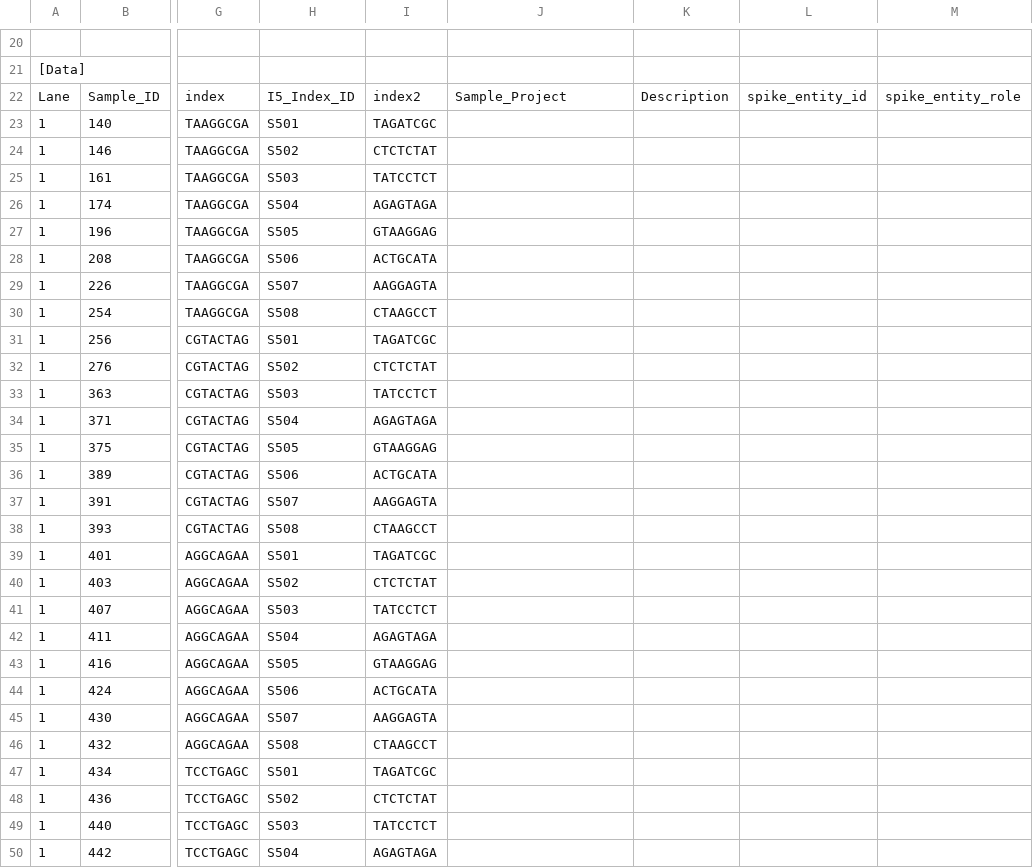
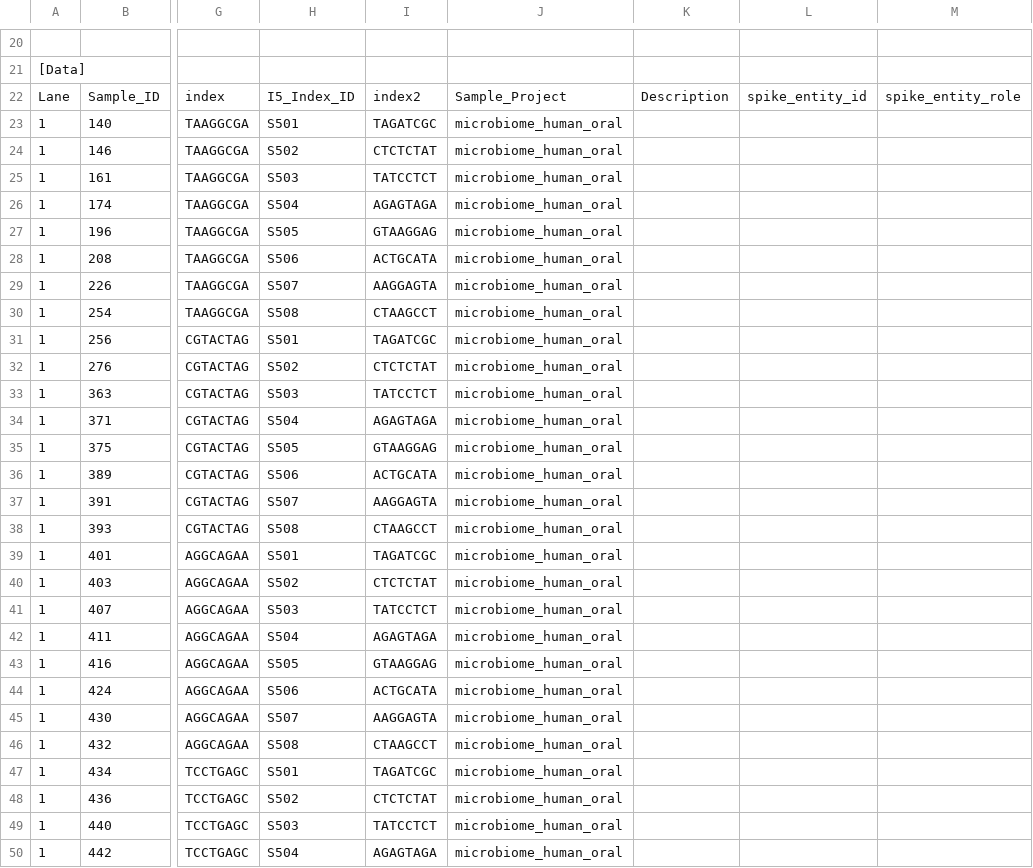
Before and after one commit to sjanssen2/spike, a CSV file: data/samplesheets/151102_M02092_0076_000000000-ACEMU_spike.csv, drawn as a sheet; only a part is shown, gaps mark what is left out; the diff covers the shown part only; the diff names each change by its address in the sheet, - before the commit and + after, or states it on an @@ line.

```diff
--- a/data/samplesheets/151102_M02092_0076_000000000-ACEMU_spike.csv
+++ b/data/samplesheets/151102_M02092_0076_000000000-ACEMU_spike.csv
-J23:J50: (empty)
+J23:J50: microbiome_human_oral
```
Also changed, not shown: 68 edited cells elsewhere in this file, data/samplesheets/160504_M04304_0007_000000000-AGFKV_spike.csv, data/samplesheets/160819_M04304_0021_000000000-ATLP3_spike.csv, 25 other files.
